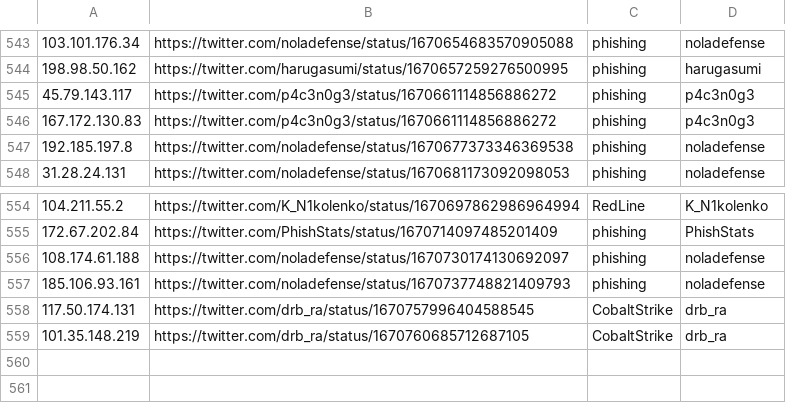
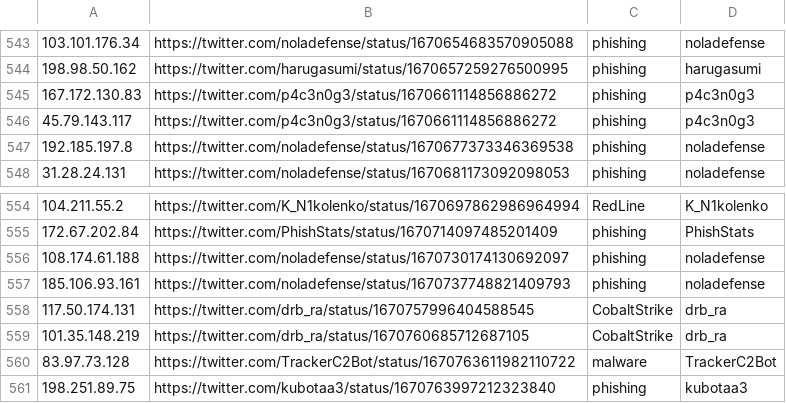
Before and after one commit to Reman2k/ioc, a CSV file: IPtemp65.csv, drawn as a sheet; only a part is shown, gaps mark what is left out.

```diff
--- a/IPtemp65.csv
+++ b/IPtemp65.csv
@@ -544,4 +544,4 @@
 "198.98.50.162","https://twitter.com/harugasumi/status/1670657259276500995","phishing","harugasumi"
+"167.172.130.83","https://twitter.com/p4c3n0g3/status/1670661114856886272","phishing","p4c3n0g3"
 "45.79.143.117","https://twitter.com/p4c3n0g3/status/1670661114856886272","phishing","p4c3n0g3"
-"167.172.130.83","https://twitter.com/p4c3n0g3/status/1670661114856886272","phishing","p4c3n0g3"
 "192.185.197.8","https://twitter.com/noladefense/status/1670677373346369538","phishing","noladefense"
@@ -559 +559,3 @@
 "101.35.148.219","https://twitter.com/drb_ra/status/1670760685712687105","CobaltStrike","drb_ra"
+"83.97.73.128","https://twitter.com/TrackerC2Bot/status/1670763611982110722","malware","TrackerC2Bot"
+"198.251.89.75","https://twitter.com/kubotaa3/status/1670763997212323840","phishing","kubotaa3"
```
Also changed, not shown: IPtemp66.csv.
